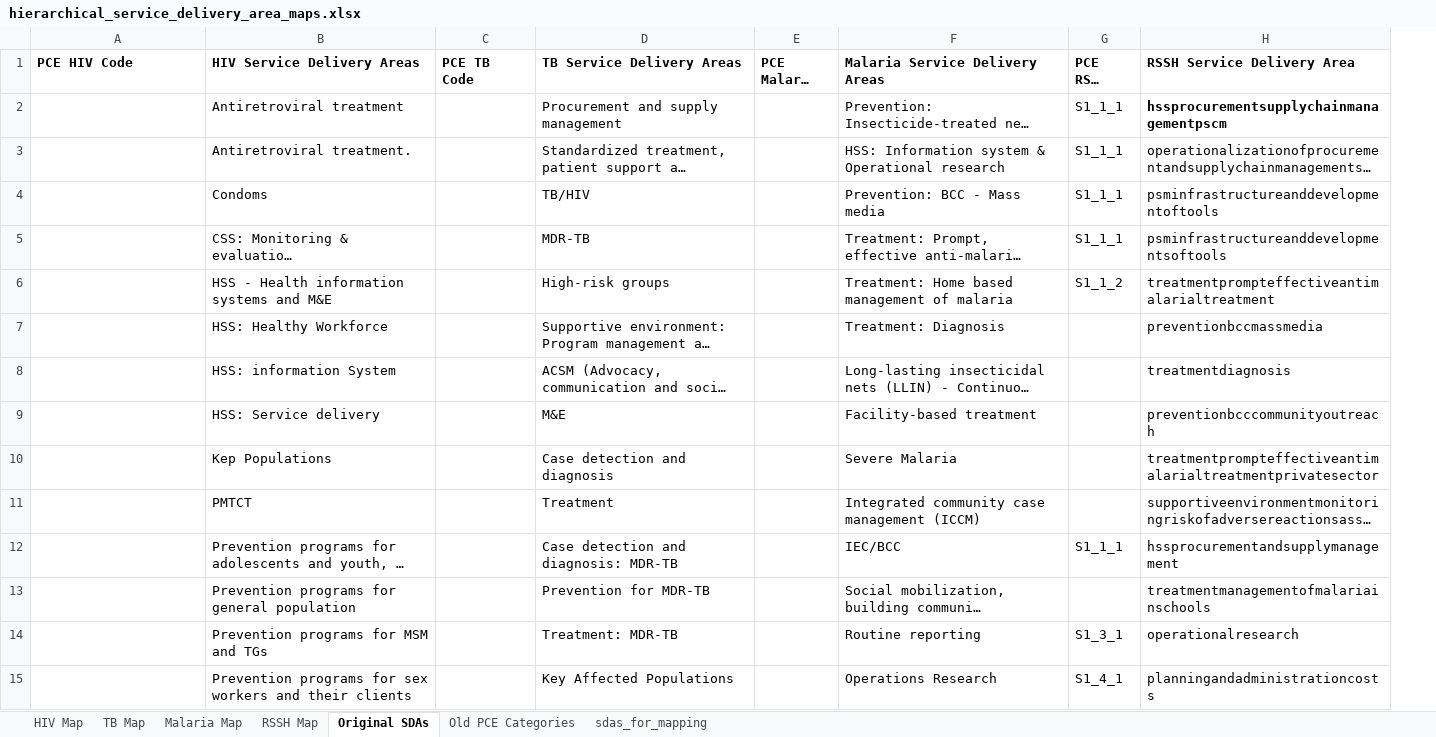
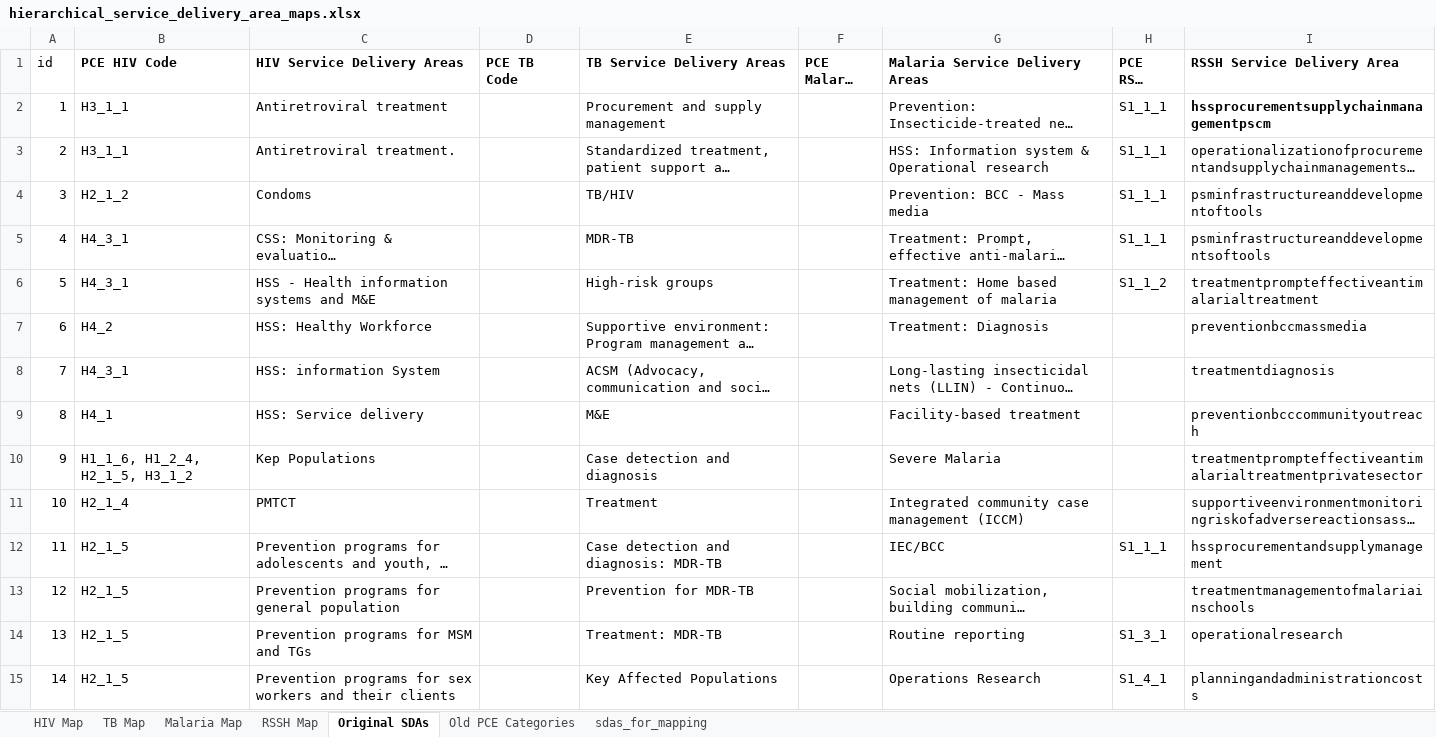
Before and after one commit to ihmeuw/gf, an Excel workbook: resource_tracking/prep/hierarchical_service_delivery_area_maps.xlsx, sheet Original SDAs, drawn as a sheet; only a part is shown; long unchanged cells end in …; values as stored, in another font and other column widths than the file's, no borders; addresses are those after the commit; the diff covers the shown part only; the diff names each change by its address in the sheet, - before the commit and + after, or states it on an @@ line.

Commit message:
Update HIV SDA mapping (incomplete)

```diff
--- a/resource_tracking/prep/hierarchical_service_delivery_area_maps.xlsx (sheet Original SDAs)
+++ b/resource_tracking/prep/hierarchical_service_delivery_area_maps.xlsx (sheet Original SDAs)
+column A (id), rows 2-15: 1 | 2 | 3 | 4 | 5 | 6 | 7 | 8 | 9 | 10 | 11 | 12 | 13 | 14
-B2:B3 (PCE HIV Code): (empty)
+B2:B3 (PCE HIV Code): H3_1_1
-B4 (PCE HIV Code): (empty)
+B4 (PCE HIV Code): H2_1_2
-B5:B6 (PCE HIV Code): (empty)
+B5:B6 (PCE HIV Code): H4_3_1
-B7 (PCE HIV Code): (empty)
+B7 (PCE HIV Code): H4_2
-B8 (PCE HIV Code): (empty)
+B8 (PCE HIV Code): H4_3_1
-B9 (PCE HIV Code): (empty)
+B9 (PCE HIV Code): H4_1
-B10 (PCE HIV Code): (empty)
+B10 (PCE HIV Code): H1_1_6, H1_2_4, H2_1_5, H3_1_2
-B11 (PCE HIV Code): (empty)
+B11 (PCE HIV Code): H2_1_4
-B12:B15 (PCE HIV Code): (empty)
+B12:B15 (PCE HIV Code): H2_1_5
```
Also changed, not shown: 528 edited cells elsewhere in this sheet, sheet HIV Map.
